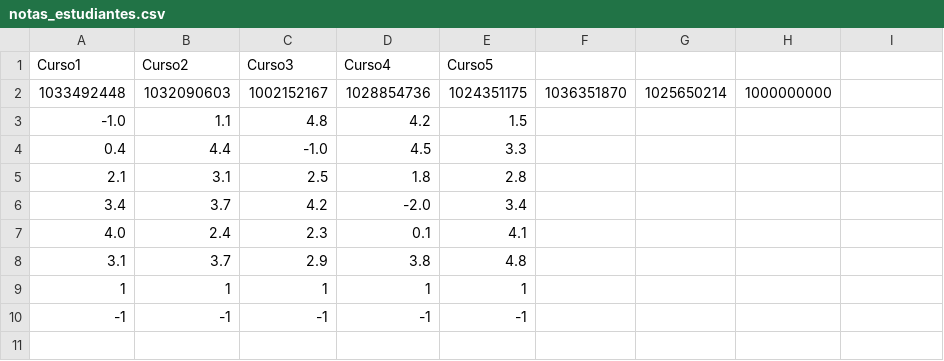
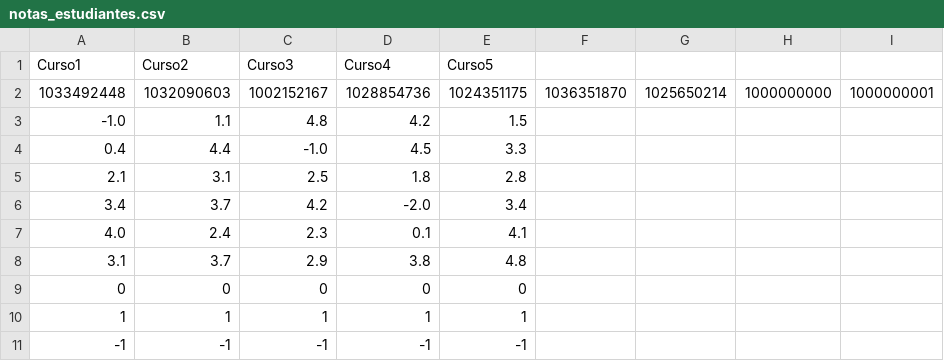
Before and after one commit to xRifter/PRACTICA-6-Informatica-1-2026-2, a CSV file: notas_estudiantes.csv, drawn as a sheet.

```diff
--- a/notas_estudiantes.csv
+++ b/notas_estudiantes.csv
@@ -1,3 +1,3 @@
 Curso1,Curso2,Curso3,Curso4,Curso5
-1033492448,1032090603,1002152167,1028854736,1024351175,1036351870, 1025650214, 1000000000
+1033492448,1032090603,1002152167,1028854736,1024351175,1036351870, 1025650214, 1000000000, 1000000001
 -1.0,1.1,4.8,4.2,1.5
@@ -8,2 +8,3 @@ Curso1,Curso2,Curso3,Curso4,Curso5
 3.1,3.7,2.9,3.8,4.8
+0,0,0,0,0
 1,1,1,1,1
```
Also changed, not shown: 3 other files.
